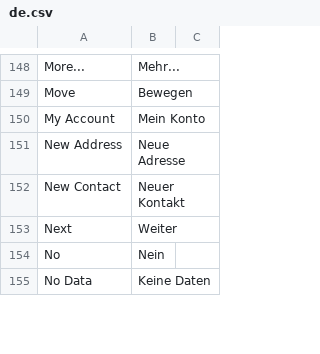
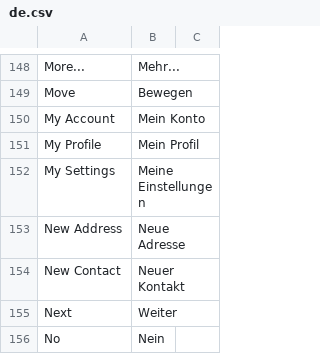
Before and after one commit to Dinext-pro/dinext_platform, a CSV file: frappe/translations/de.csv, drawn as a sheet; only a part is shown, gaps mark what is left out; the shorter side is filled out with more unchanged rows; the diff names each change by its address in the sheet, - before the commit and + after, or states it on an @@ line.

Commit message:
added menu translations (#15879)
added menu translations when navigating over avater

```diff
--- a/frappe/translations/de.csv
+++ b/frappe/translations/de.csv
+row 151: My Profile | Mein Profil
+row 152: My Settings | Meine Einstellungen
```
